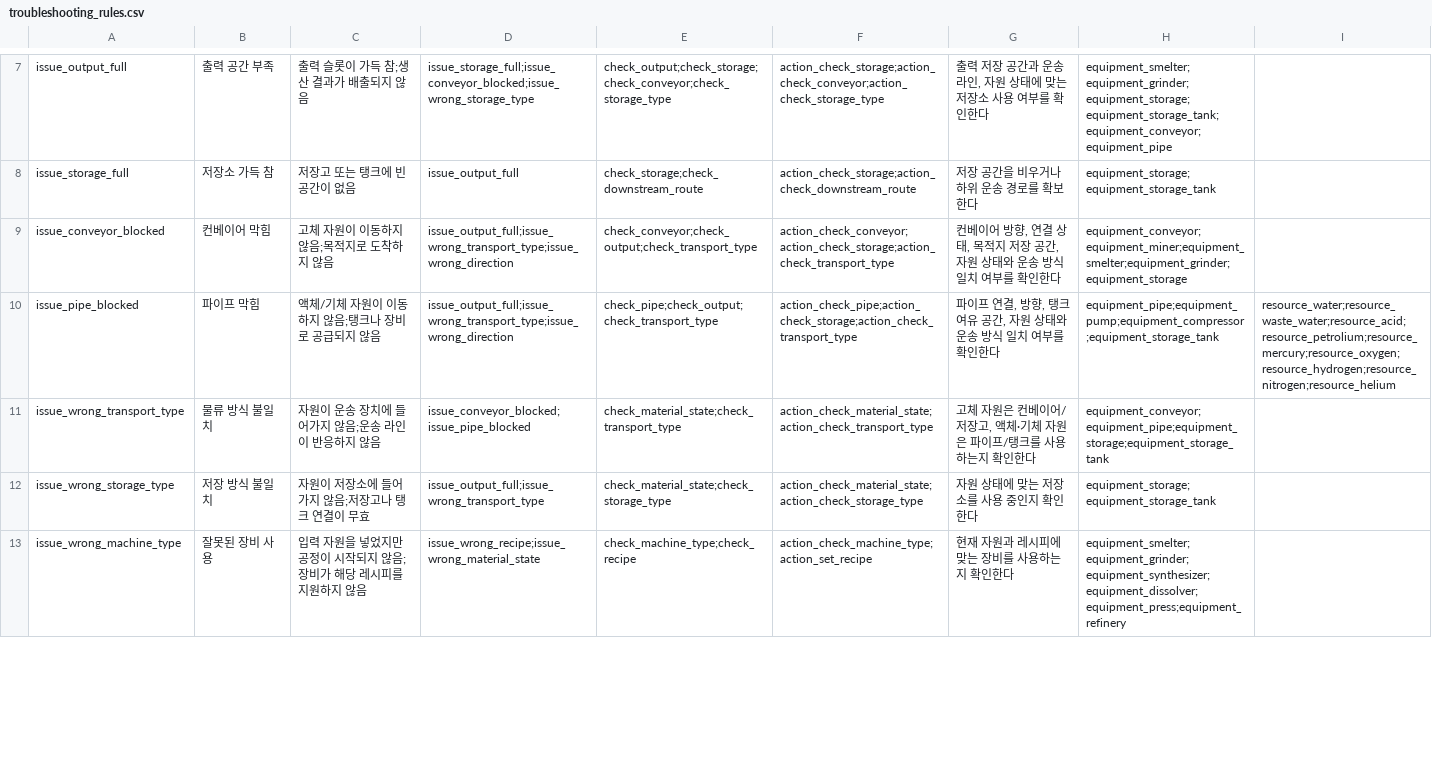
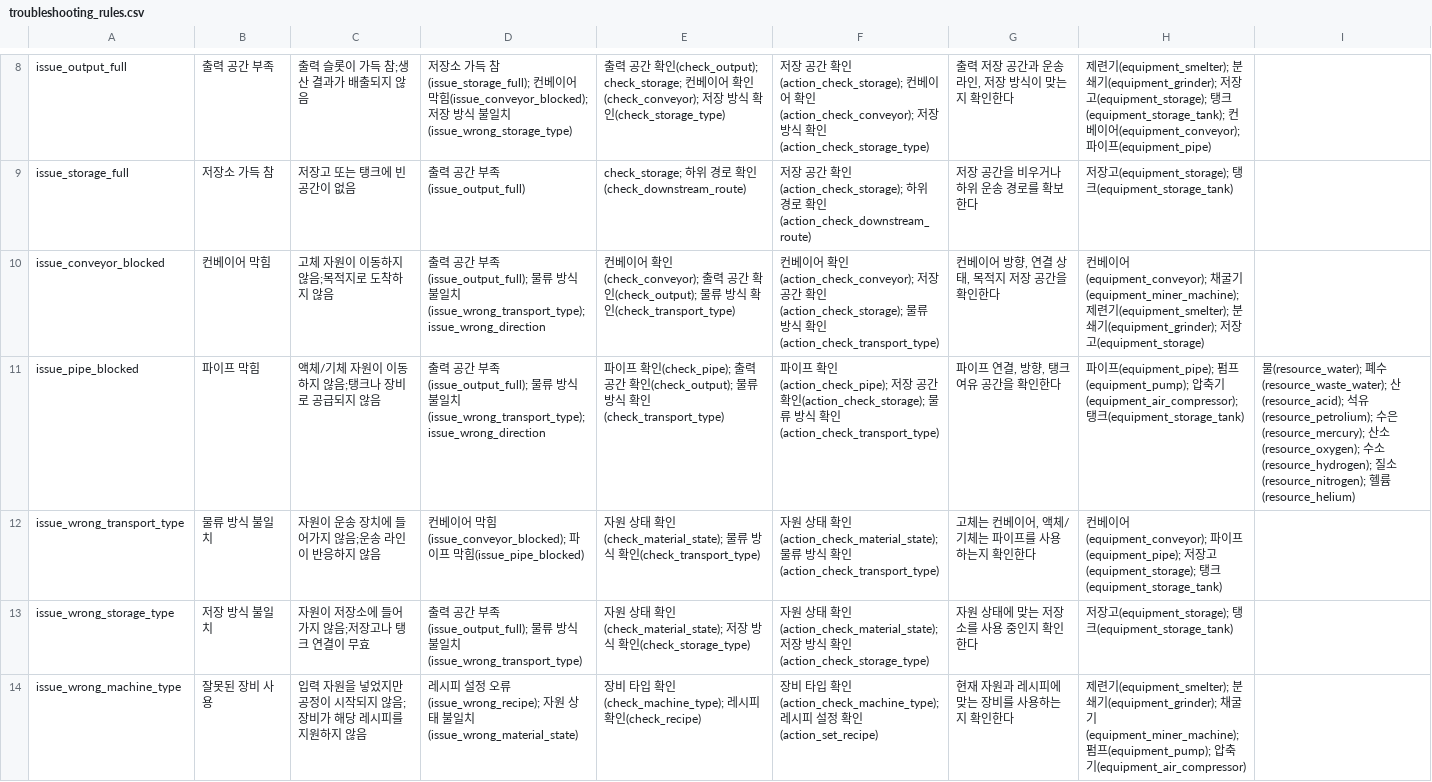
Before and after one commit to PU3-Lab/factory-space, a CSV file: data/game/troubleshooting_rules.csv, drawn as a sheet; only a part is shown, gaps mark what is left out; addresses are those after the commit; the diff covers the shown part only; the diff names each change by its address in the sheet, - before the commit and + after, or states it on an @@ line.

```diff
--- a/data/game/troubleshooting_rules.csv
+++ b/data/game/troubleshooting_rules.csv
-D8: issue_storage_full;issue_conveyor_blocked;issue_wrong_storage_type
+D8: 저장소 가득 참(issue_storage_full); 컨베이어 막힘(issue_conveyor_blocked); 저장 방식 불일치(issue_wrong_storage_type)
-E8: check_output;check_storage;check_conveyor;check_storage_type
+E8: 출력 공간 확인(check_output); check_storage; 컨베이어 확인(check_conveyor); 저장 방식 확인(check_storage_type)
-F8: action_check_storage;action_check_conveyor;action_check_storage_type
+F8: 저장 공간 확인(action_check_storage); 컨베이어 확인(action_check_conveyor); 저장 방식 확인(action_check_storage_type)
-G8: 출력 저장 공간과 운송 라인, 자원 상태에 맞는 저장소 사용 여부를 확인한다
+G8: 출력 저장 공간과 운송 라인, 저장 방식이 맞는지 확인한다
-H8: equipment_smelter;equipment_grinder;equipment_storage;equipment_storage_tank;equipment_conveyor;equipment_pipe
+H8: 제련기(equipment_smelter); 분쇄기(equipment_grinder); 저장고(equipment_storage); 탱크(equipment_storage_tank); 컨베이어(equipment_conveyor); 파이프(equipment_pipe)
-D9: issue_output_full
+D9: 출력 공간 부족(issue_output_full)
-E9: check_storage;check_downstream_route
+E9: check_storage; 하위 경로 확인(check_downstream_route)
-F9: action_check_storage;action_check_downstream_route
+F9: 저장 공간 확인(action_check_storage); 하위 경로 확인(action_check_downstream_route)
-H9: equipment_storage;equipment_storage_tank
+H9: 저장고(equipment_storage); 탱크(equipment_storage_tank)
-D10:D11: issue_output_full;issue_wrong_transport_type;issue_wrong_direction
+D10:D11: 출력 공간 부족(issue_output_full); 물류 방식 불일치(issue_wrong_transport_type); issue_wrong_direction
-E10: check_conveyor;check_output;check_transport_type
+E10: 컨베이어 확인(check_conveyor); 출력 공간 확인(check_output); 물류 방식 확인(check_transport_type)
-F10: action_check_conveyor;action_check_storage;action_check_transport_type
+F10: 컨베이어 확인(action_check_conveyor); 저장 공간 확인(action_check_storage); 물류 방식 확인(action_check_transport_type)
-G10: 컨베이어 방향, 연결 상태, 목적지 저장 공간, 자원 상태와 운송 방식 일치 여부를 확인한다
+G10: 컨베이어 방향, 연결 상태, 목적지 저장 공간을 확인한다
-H10: equipment_conveyor;equipment_miner;equipment_smelter;equipment_grinder;equipment_storage
+H10: 컨베이어(equipment_conveyor); 채굴기(equipment_miner_machine); 제련기(equipment_smelter); 분쇄기(equipment_grinder); 저장고(equipment_storage)
-E11: check_pipe;check_output;check_transport_type
+E11: 파이프 확인(check_pipe); 출력 공간 확인(check_output); 물류 방식 확인(check_transport_type)
-F11: action_check_pipe;action_check_storage;action_check_transport_type
+F11: 파이프 확인(action_check_pipe); 저장 공간 확인(action_check_storage); 물류 방식 확인(action_check_transport_type)
-G11: 파이프 연결, 방향, 탱크 여유 공간, 자원 상태와 운송 방식 일치 여부를 확인한다
+G11: 파이프 연결, 방향, 탱크 여유 공간을 확인한다
-H11: equipment_pipe;equipment_pump;equipment_compressor;equipment_storage_tank
+H11: 파이프(equipment_pipe); 펌프(equipment_pump); 압축기(equipment_air_compressor); 탱크(equipment_storage_tank)
-I11: resource_water;resource_waste_water;resource_acid;resource_petrolium;resource_mercury;resource_oxygen;resource_hydrogen;resource_nitrogen;resource_helium
+I11: 물(resource_water); 폐수(resource_waste_water); 산(resource_acid); 석유(resource_petrolium); 수은(resource_mercury); 산소(resource_oxygen); 수소(resource_hydrogen); 질소(resource_nitrogen); 헬륨(resource_helium)
-D12: issue_conveyor_blocked;issue_pipe_blocked
+D12: 컨베이어 막힘(issue_conveyor_blocked); 파이프 막힘(issue_pipe_blocked)
-E12: check_material_state;check_transport_type
+E12: 자원 상태 확인(check_material_state); 물류 방식 확인(check_transport_type)
-F12: action_check_material_state;action_check_transport_type
+F12: 자원 상태 확인(action_check_material_state); 물류 방식 확인(action_check_transport_type)
-G12: 고체 자원은 컨베이어/저장고, 액체·기체 자원은 파이프/탱크를 사용하는지 확인한다
+G12: 고체는 컨베이어, 액체/기체는 파이프를 사용하는지 확인한다
-H12: equipment_conveyor;equipment_pipe;equipment_storage;equipment_storage_tank
+H12: 컨베이어(equipment_conveyor); 파이프(equipment_pipe); 저장고(equipment_storage); 탱크(equipment_storage_tank)
-D13: issue_output_full;issue_wrong_transport_type
+D13: 출력 공간 부족(issue_output_full); 물류 방식 불일치(issue_wrong_transport_type)
-E13: check_material_state;check_storage_type
+E13: 자원 상태 확인(check_material_state); 저장 방식 확인(check_storage_type)
-F13: action_check_material_state;action_check_storage_type
+F13: 자원 상태 확인(action_check_material_state); 저장 방식 확인(action_check_storage_type)
-H13: equipment_storage;equipment_storage_tank
+H13: 저장고(equipment_storage); 탱크(equipment_storage_tank)
-D14: issue_wrong_recipe;issue_wrong_material_state
+D14: 레시피 설정 오류(issue_wrong_recipe); 자원 상태 불일치(issue_wrong_material_state)
-E14: check_machine_type;check_recipe
+E14: 장비 타입 확인(check_machine_type); 레시피 확인(check_recipe)
-F14: action_check_machine_type;action_set_recipe
+F14: 장비 타입 확인(action_check_machine_type); 레시피 설정 확인(action_set_recipe)
-H14: equipment_smelter;equipment_grinder;equipment_synthesizer;equipment_dissolver;equipment_press;equipment_refinery
+H14: 제련기(equipment_smelter); 분쇄기(equipment_grinder); 채굴기(equipment_miner_machine); 펌프(equipment_pump); 압축기(equipment_air_compressor)
```
Also changed, not shown: 4 added rows, 3 removed rows and 44 edited cells elsewhere in this file, data/game/action_policy.csv, data/game/equipment.csv, 16 other files.
